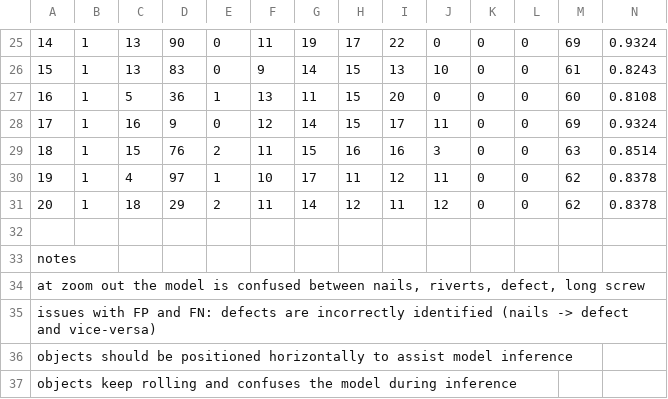
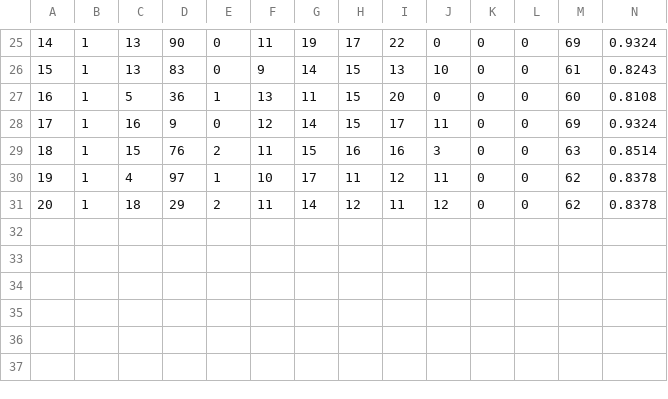
Before and after one commit to erwincarlogonzales/mldetection_data_analysis, a CSV file: data/nail AI.csv, drawn as a sheet; only a part is shown, gaps mark what is left out; the diff names each change by its address in the sheet, - before the commit and + after, or states it on an @@ line.

```diff
--- a/data/nail AI.csv
+++ b/data/nail AI.csv
-row 32: (empty)
-row 33: notes
-row 34: at zoom out the model is confused between nails, riverts, defect, long screw
-row 35: issues with FP and FN: defects are incorrectly identified (nails -> defect and vice-versa)
-row 36: objects should be positioned horizontally to assist model inference
-row 37: objects keep rolling and confuses the model during inference
```
Also changed, not shown: data/black screw AI.csv, data/nail human.csv, 11 other files.
